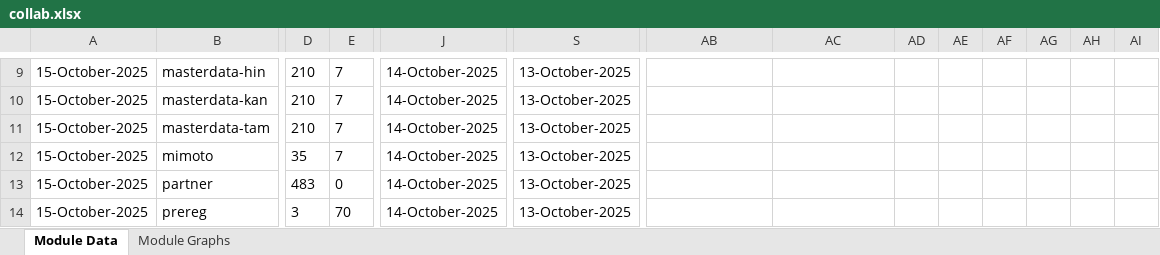
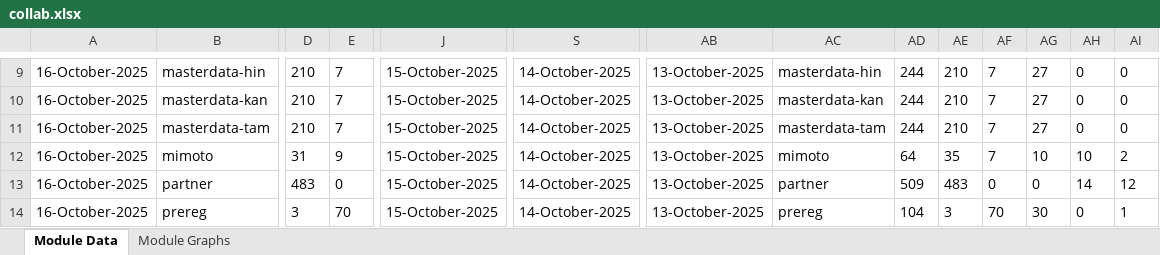
Before and after one commit to mosip/test-management, an Excel workbook: minio-report-tracker/xlxs/collab.xlsx, sheet Module Data, drawn as a sheet; only a part is shown, gaps mark what is left out; values as stored, in another font and other column widths than the file's, no borders; the diff covers the shown part only; the diff names each change by its address in the sheet, - before the commit and + after, or states it on an @@ line.

```diff
--- a/minio-report-tracker/xlxs/collab.xlsx (sheet Module Data)
+++ b/minio-report-tracker/xlxs/collab.xlsx (sheet Module Data)
-A9:A14: 15-October-2025
+A9:A14: 16-October-2025
-J9:J14: 14-October-2025
+J9:J14: 15-October-2025
-S9:S14: 13-October-2025
+S9:S14: 14-October-2025
-AB9:AB14: (empty)
+AB9:AB14: 13-October-2025
-AC9: (empty)
+AC9: masterdata-hin
-AD9:AD11: (empty)
+AD9:AD11: 244
-AE9:AE11: (empty)
+AE9:AE11: 210
-AF9:AF12: (empty)
+AF9:AF12: 7
-AG9:AG11: (empty)
+AG9:AG11: 27
-AH9:AH11: (empty)
+AH9:AH11: 0
-AI9:AI11: (empty)
+AI9:AI11: 0
-AC10: (empty)
+AC10: masterdata-kan
-AC11: (empty)
+AC11: masterdata-tam
-D12: 35
+D12: 31
-E12: 7
+E12: 9
-AC12: (empty)
+AC12: mimoto
-AD12: (empty)
+AD12: 64
-AE12: (empty)
+AE12: 35
-AG12: (empty)
+AG12: 10
-AH12: (empty)
+AH12: 10
-AI12: (empty)
+AI12: 2
-AC13: (empty)
+AC13: partner
-AD13: (empty)
+AD13: 509
-AE13: (empty)
+AE13: 483
-AF13: (empty)
+AF13: 0
-AG13: (empty)
+AG13: 0
-AH13: (empty)
+AH13: 14
-AI13: (empty)
+AI13: 12
-AC14: (empty)
+AC14: prereg
-AD14: (empty)
+AD14: 104
-AE14: (empty)
+AE14: 3
-AF14: (empty)
+AF14: 70
-AG14: (empty)
+AG14: 30
-AH14: (empty)
+AH14: 0
-AI14: (empty)
+AI14: 1
```
Also changed, not shown: 140 edited cells elsewhere in this sheet, charts or pictures, minio-report-tracker/xlxs/dev1.xlsx, minio-report-tracker/xlxs/qa1-java21.xlsx, 17 other files.
